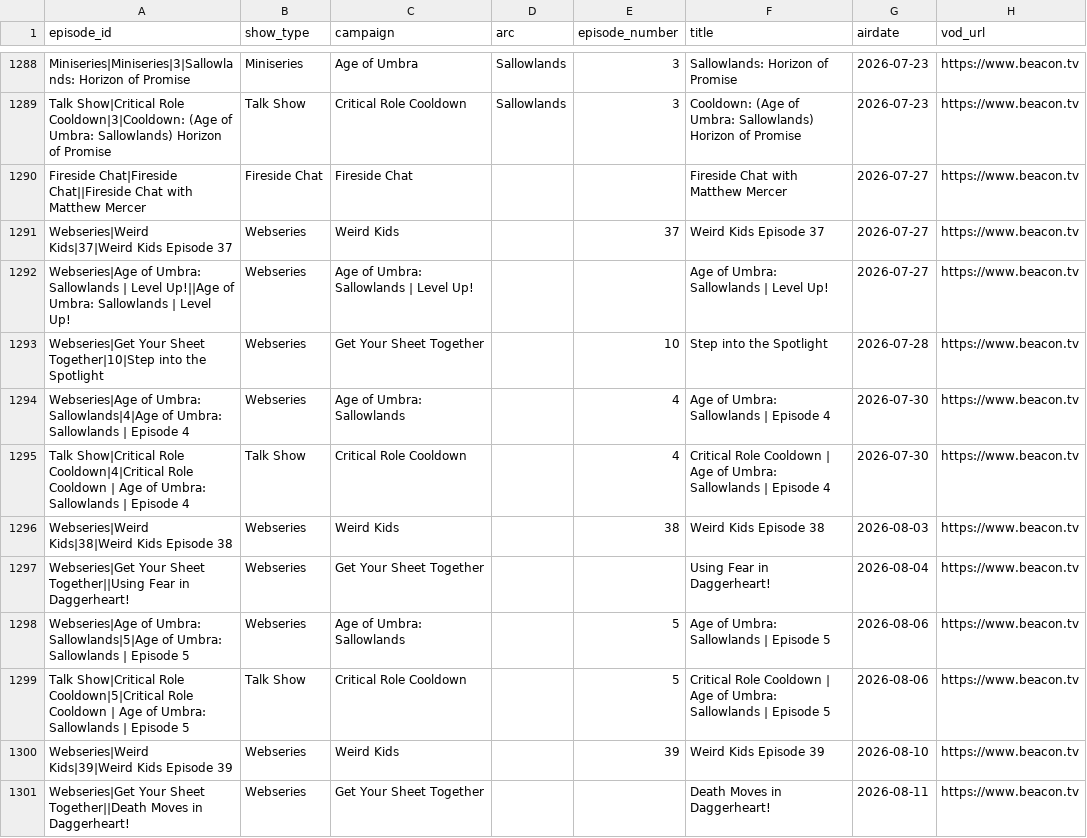
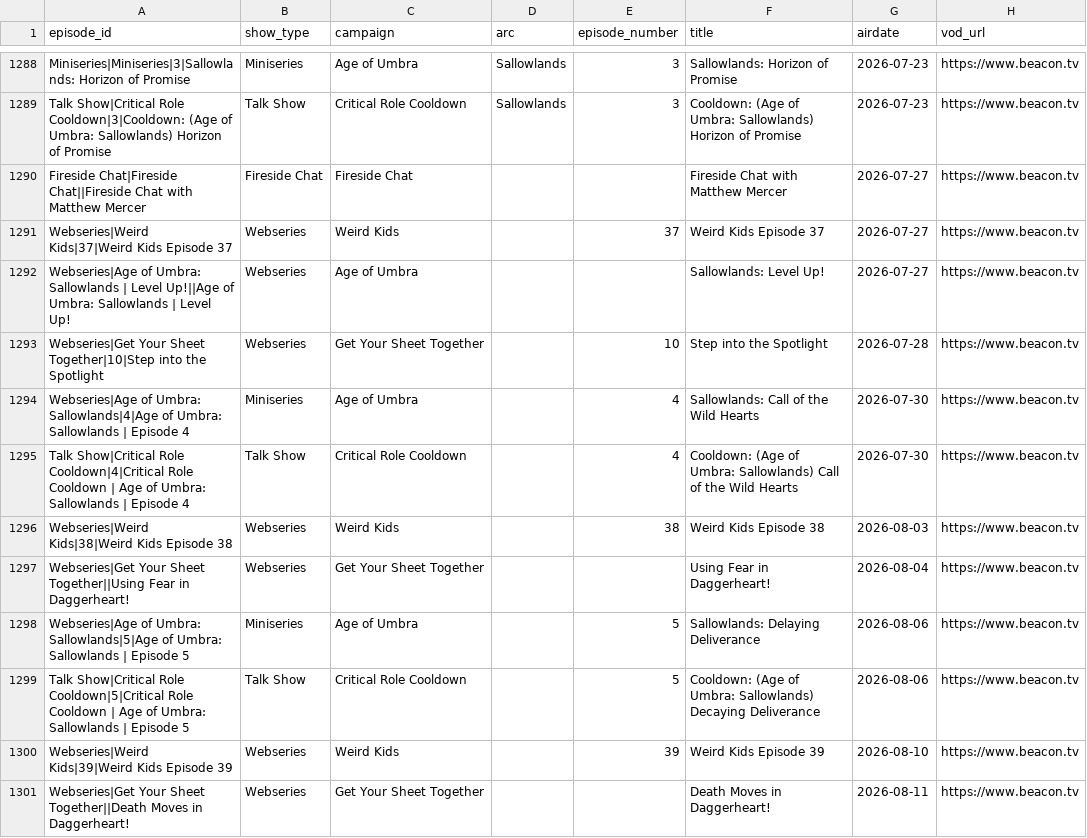
Before and after one commit to mjgutermuth/fun-things, a CSV file: cr-tracker/cr_episodes_series_airdates.csv, drawn as a sheet; only a part is shown, gaps mark what is left out; the diff covers the shown part only; the diff names each change by its address in the sheet, - before the commit and + after, or states it on an @@ line.

```diff
--- a/cr-tracker/cr_episodes_series_airdates.csv
+++ b/cr-tracker/cr_episodes_series_airdates.csv
-C1292 (campaign): Age of Umbra: Sallowlands | Level Up!
+C1292 (campaign): Age of Umbra
-F1292 (title): Age of Umbra: Sallowlands | Level Up!
+F1292 (title): Sallowlands: Level Up!
-B1294 (show_type): Webseries
+B1294 (show_type): Miniseries
-C1294 (campaign): Age of Umbra: Sallowlands
+C1294 (campaign): Age of Umbra
-F1294 (title): Age of Umbra: Sallowlands | Episode 4
+F1294 (title): Sallowlands: Call of the Wild Hearts
-F1295 (title): Critical Role Cooldown | Age of Umbra: Sallowlands | Episode 4
+F1295 (title): Cooldown: (Age of Umbra: Sallowlands) Call of the Wild Hearts
-B1298 (show_type): Webseries
+B1298 (show_type): Miniseries
-C1298 (campaign): Age of Umbra: Sallowlands
+C1298 (campaign): Age of Umbra
-F1298 (title): Age of Umbra: Sallowlands | Episode 5
+F1298 (title): Sallowlands: Delaying Deliverance
-F1299 (title): Critical Role Cooldown | Age of Umbra: Sallowlands | Episode 5
+F1299 (title): Cooldown: (Age of Umbra: Sallowlands) Decaying Deliverance
```
Also changed, not shown: 30 edited cells elsewhere in this file, 2 other files.
